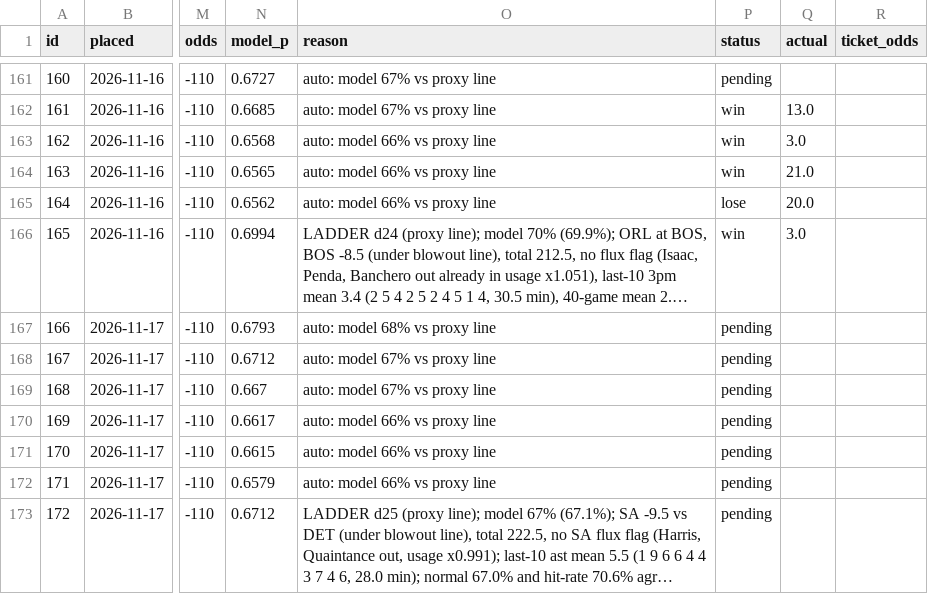
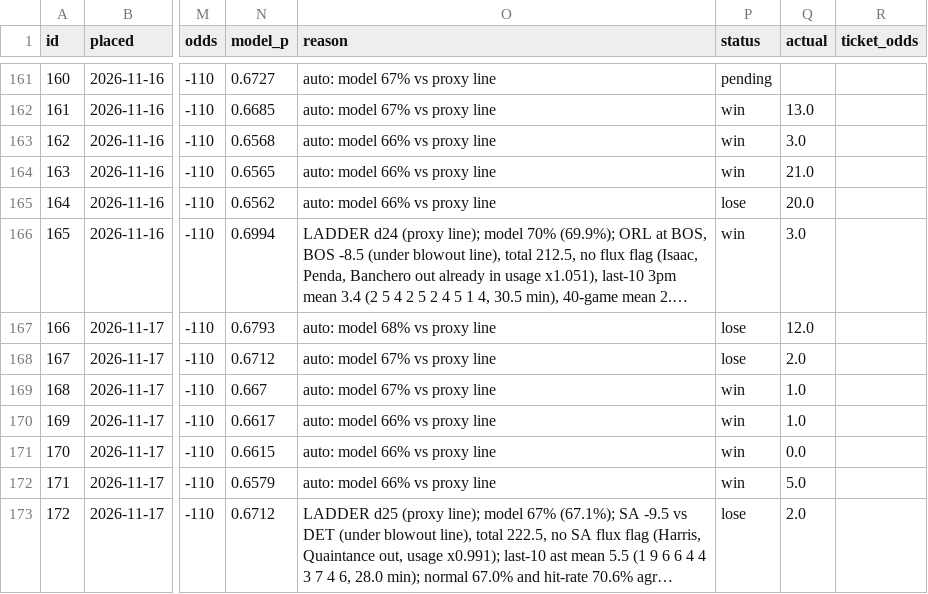
Before and after one commit to Sleepyad/nba-edge, a CSV file: data/paper_bets.csv, drawn as a sheet; only a part is shown, gaps mark what is left out; long unchanged cells end in …; the diff names each change by its address in the sheet, - before the commit and + after, or states it on an @@ line.

```diff
--- a/data/paper_bets.csv
+++ b/data/paper_bets.csv
-P167:P168 (status): pending
+P167:P168 (status): lose
-Q167 (actual): (empty)
+Q167 (actual): 12.0
-Q168 (actual): (empty)
+Q168 (actual): 2.0
-P169:P172 (status): pending
+P169:P172 (status): win
-Q169:Q170 (actual): (empty)
+Q169:Q170 (actual): 1.0
-Q171 (actual): (empty)
+Q171 (actual): 0.0
-Q172 (actual): (empty)
+Q172 (actual): 5.0
-P173 (status): pending
+P173 (status): lose
-Q173 (actual): (empty)
+Q173 (actual): 2.0
```
Also changed, not shown: 1 other file.
